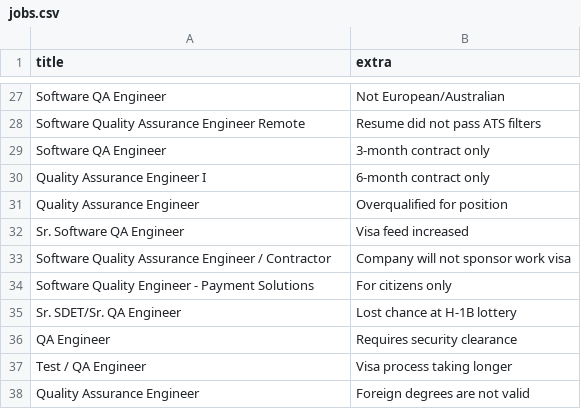
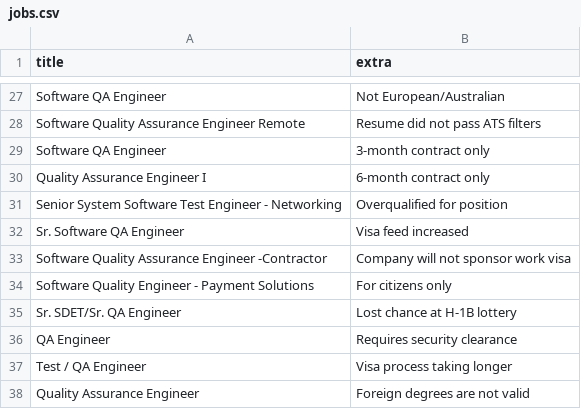
Before and after one commit to paudmir/tichloch, a CSV file: src/assets/jobs.csv, drawn as a sheet; only a part is shown, gaps mark what is left out; the diff covers the shown part only.

```diff
--- a/src/assets/jobs.csv
+++ b/src/assets/jobs.csv
@@ -30,5 +30,5 @@ Software QA Engineer,3-month contract only
 Quality Assurance Engineer I,6-month contract only
-Quality Assurance Engineer,Overqualified for position
+Senior System Software Test Engineer - Networking,Overqualified for position
 Sr. Software QA Engineer,Visa feed increased
-Software Quality Assurance Engineer / Contractor,Company will not sponsor work visa
+Software Quality Assurance Engineer  -Contractor,Company will not sponsor work visa
 Software Quality Engineer - Payment Solutions,For citizens only
```
Also changed, not shown: 1 added row, 1 removed row and 12 edited cells elsewhere in this file, 3 other files.
